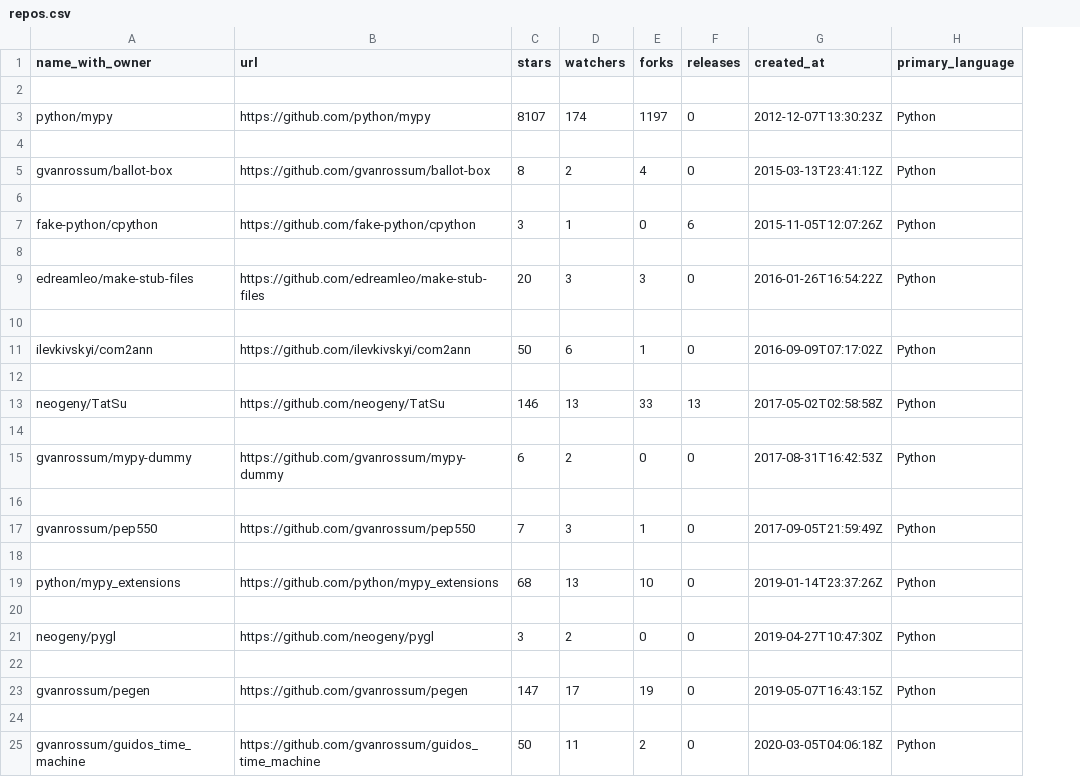
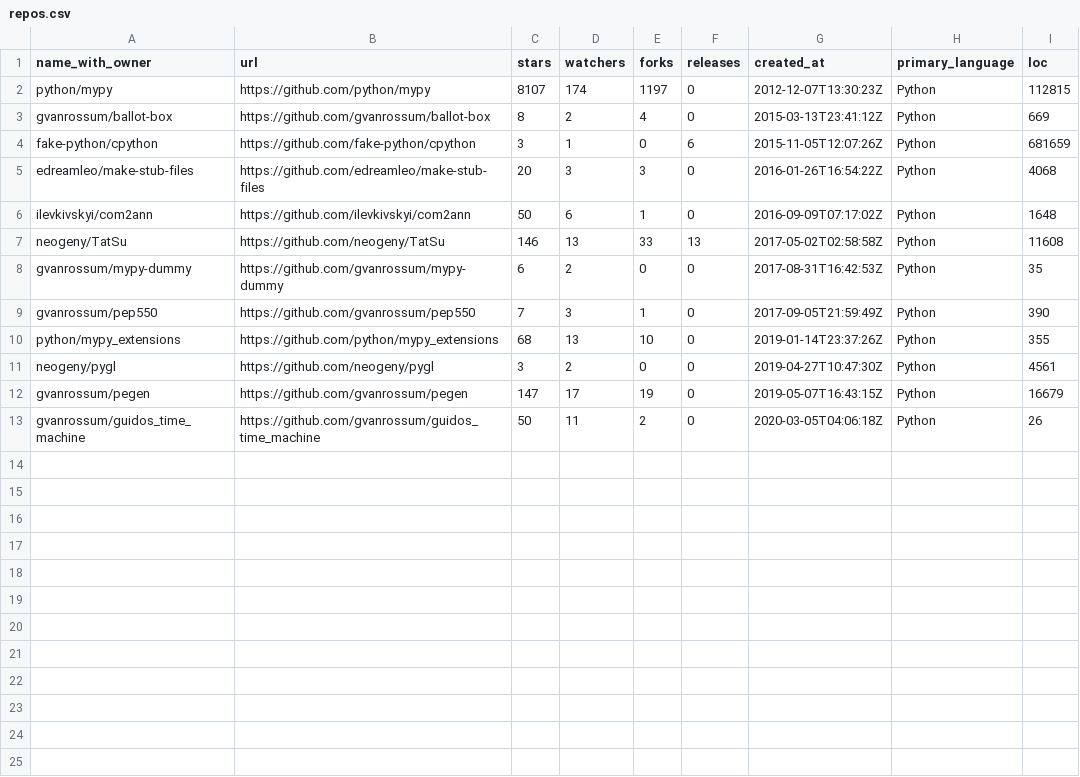
Before and after one commit to RafaelBadaro-zz/labex2e3, a CSV file: SPRINT_I/repos.csv, drawn as a sheet; removed rows and columns are numbered as before the commit, all else as after; the diff names each change by its address in the sheet, - before the commit and + after, or states it on an @@ line.

```diff
--- a/SPRINT_I/repos.csv
+++ b/SPRINT_I/repos.csv
+column I (loc), rows 2-13: 112815 | 669 | 681659 | 4068 | 1648 | 11608 | 35 | 390 | 355 | 4561 | 16679 | 26
-row 2: (empty)
-row 4: (empty)
-row 6: (empty)
-row 8: (empty)
-row 10: (empty)
-row 12: (empty)
-row 14: (empty)
-row 16: (empty)
-row 18: (empty)
-row 20: (empty)
-row 22: (empty)
-row 24: (empty)
```
Also changed, not shown: 21 other files.
